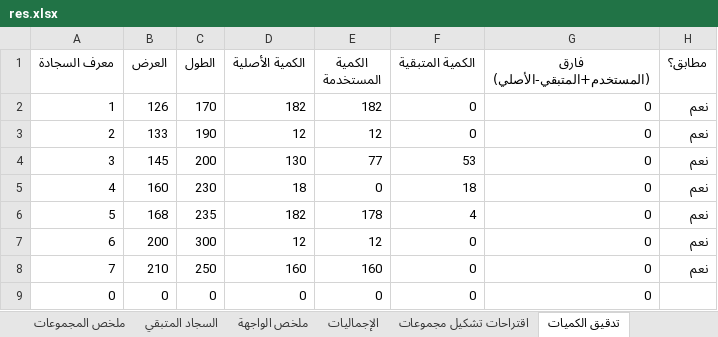
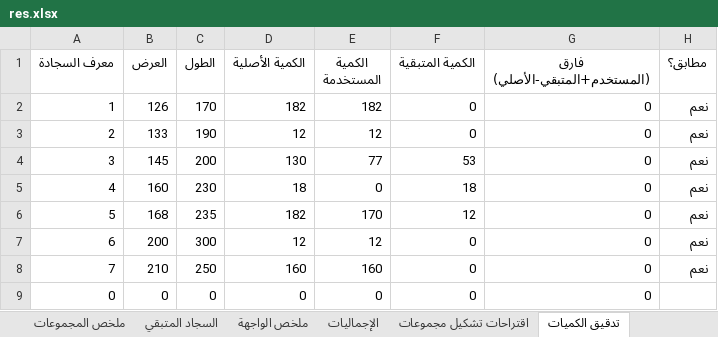
Before and after one commit to assem2023-habib/CutOptimizer, an Excel workbook: sample_data/res.xlsx, sheet تدقيق الكميات, drawn as a sheet; values as stored, in another font and other column widths than the file's, no borders; the diff names each change by its address in the sheet, - before the commit and + after, or states it on an @@ line.

```diff
--- a/sample_data/res.xlsx (sheet تدقيق الكميات)
+++ b/sample_data/res.xlsx (sheet تدقيق الكميات)
-E6 (الكمية المستخدمة): 178
+E6 (الكمية المستخدمة): 170
-F6 (الكمية المتبقية): 4
+F6 (الكمية المتبقية): 12
```
Also changed, not shown: sheet تفاصيل المجموعات, sheet ملخص المجموعات, sheet ملخص الواجهة, sheet الإجماليات, sheet اقتراحات تشكيل مجموعات, sheet السجاد المتبقي, 4 other files.
